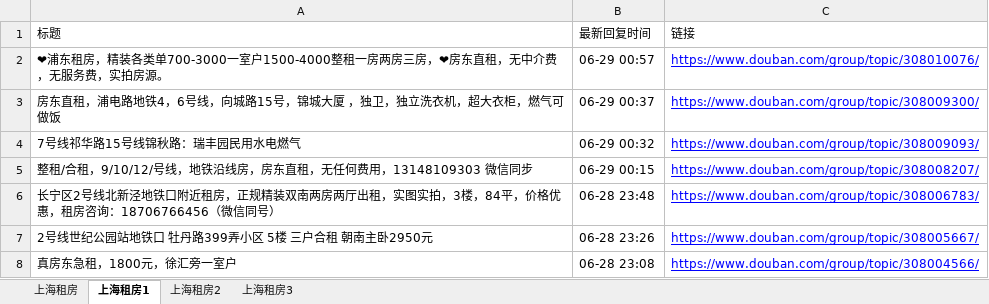
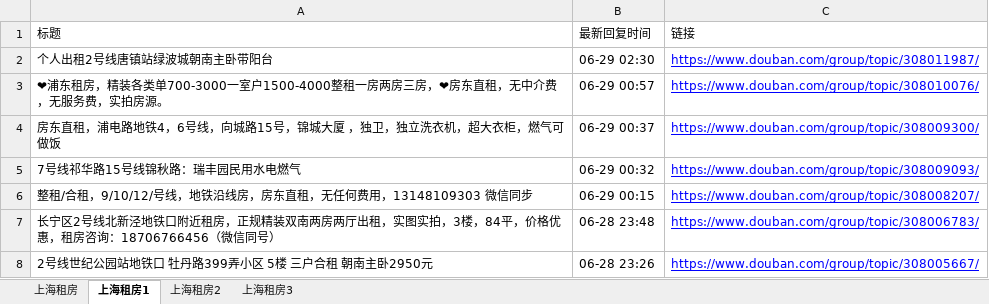
Before and after one commit to RyanShi0118/rent-info-crawler, an Excel workbook: douban_rent_info.xlsx, sheet 上海租房1, drawn as a sheet; only a part is shown; the shorter side is filled out with more unchanged rows; values as stored, in another font and other column widths than the file's, no borders; the diff names each change by its address in the sheet, - before the commit and + after, or states it on an @@ line.

```diff
--- a/douban_rent_info.xlsx (sheet 上海租房1)
+++ b/douban_rent_info.xlsx (sheet 上海租房1)
+row 2: 个人出租2号线唐镇站绿波城朝南主卧带阳台 | 06-29 02:30 | https://www.douban.com/group/topic/308011987/
```
Also changed, not shown: sheet 上海租房, filtered_rent_info.xlsx, 1 other file.
